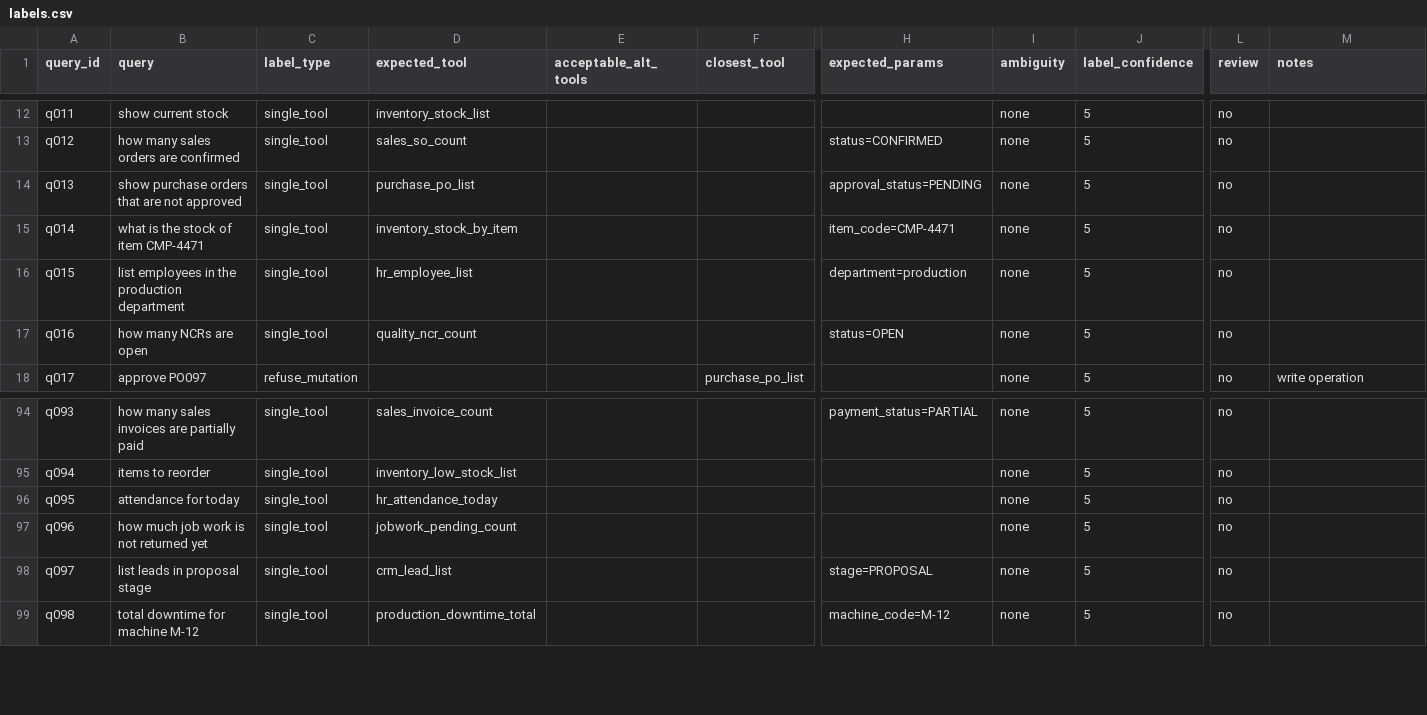
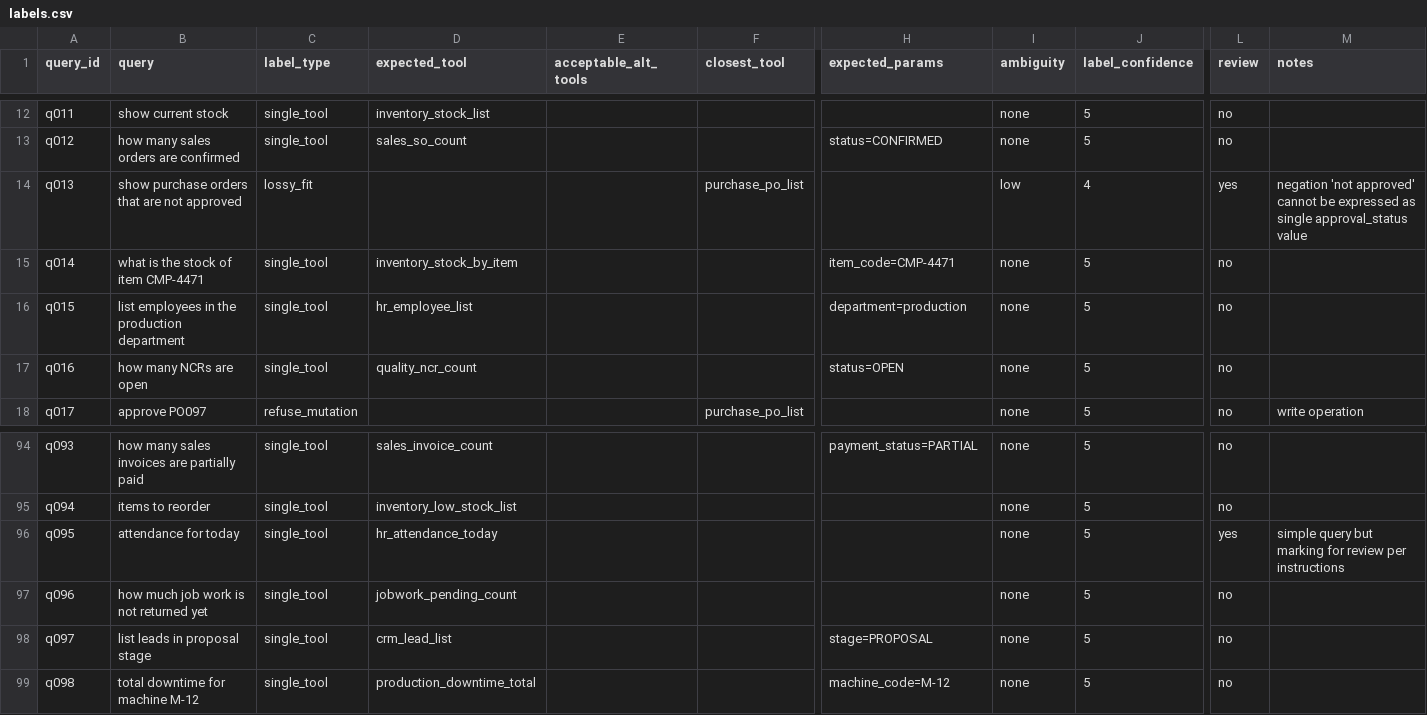
Before and after one commit to mehulpandey01/Dhatre-AI-, a CSV file: labels.csv, drawn as a sheet; only a part is shown, gaps mark what is left out; the diff names each change by its address in the sheet, - before the commit and + after, or states it on an @@ line.

Commit message:
apply parameter value consistency rule

```diff
--- a/labels.csv
+++ b/labels.csv
-C14 (label_type): single_tool
+C14 (label_type): lossy_fit
-D14 (expected_tool): purchase_po_list
+D14 (expected_tool): (empty)
-F14 (closest_tool): (empty)
+F14 (closest_tool): purchase_po_list
-H14 (expected_params): approval_status=PENDING
+H14 (expected_params): (empty)
-I14 (ambiguity): none
+I14 (ambiguity): low
-J14 (label_confidence): 5
+J14 (label_confidence): 4
-L14 (review): no
+L14 (review): yes
-M14 (notes): (empty)
+M14 (notes): negation 'not approved' cannot be expressed as single approval_status value
-L96 (review): no
+L96 (review): yes
-M96 (notes): (empty)
+M96 (notes): simple query but marking for review per instructions
```
